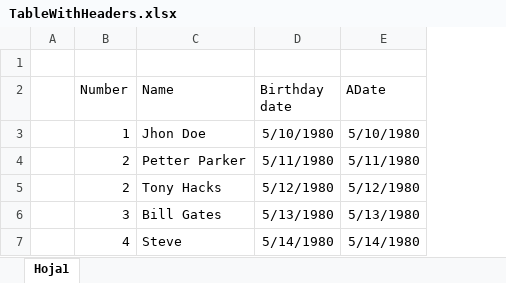
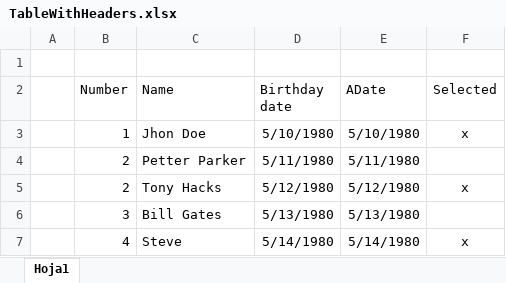
Before and after one commit to renepacios/ClosedXML.TableReader, an Excel workbook: samples/Net.Core.Sample/Excels/TableWithHeaders.xlsx, sheet Hoja1, drawn as a sheet; values as stored, in another font and other column widths than the file's, no borders; the diff names each change by its address in the sheet, - before the commit and + after, or states it on an @@ line.

```diff
--- a/samples/Net.Core.Sample/Excels/TableWithHeaders.xlsx (sheet Hoja1)
+++ b/samples/Net.Core.Sample/Excels/TableWithHeaders.xlsx (sheet Hoja1)
+column F (Selected), rows 3-7: x |  | x |  | x
```
Also changed, not shown: 3 other files.
